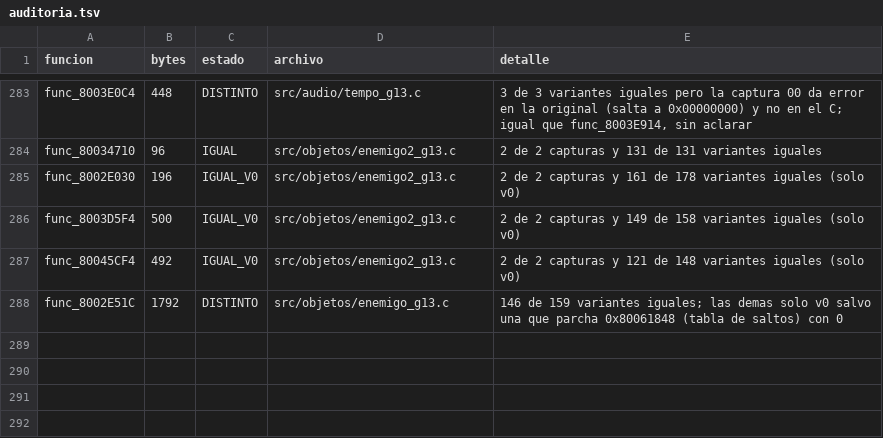
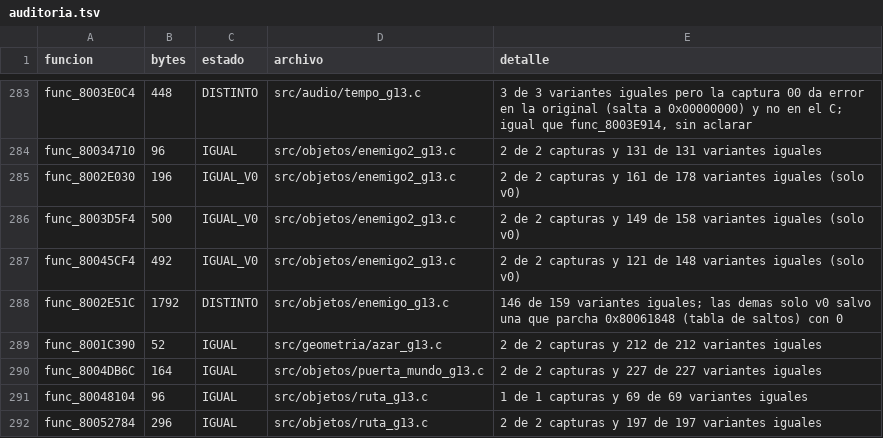
Before and after one commit to Tunuba/SABRINA, a TSV file: notas/fases/auditoria.tsv, drawn as a sheet; only a part is shown, gaps mark what is left out.

```diff
--- a/notas/fases/auditoria.tsv
+++ b/notas/fases/auditoria.tsv
@@ -288 +288,5 @@ func_80045CF4	492	IGUAL_V0	src/objetos/enemigo2_g13.c	2 de 2 capturas y 121 de 1
 func_8002E51C	1792	DISTINTO	src/objetos/enemigo_g13.c	146 de 159 variantes iguales; las demas solo v0 salvo una que parcha 0x80061848 (tabla de saltos) con 0
+func_8001C390	52	IGUAL	src/geometria/azar_g13.c	2 de 2 capturas y 212 de 212 variantes iguales
+func_8004DB6C	164	IGUAL	src/objetos/puerta_mundo_g13.c	2 de 2 capturas y 227 de 227 variantes iguales
+func_80048104	96	IGUAL	src/objetos/ruta_g13.c	1 de 1 capturas y 69 de 69 variantes iguales
+func_80052784	296	IGUAL	src/objetos/ruta_g13.c	2 de 2 capturas y 197 de 197 variantes iguales
```
Also changed, not shown: decomp/progreso.tsv, 4 other files.
